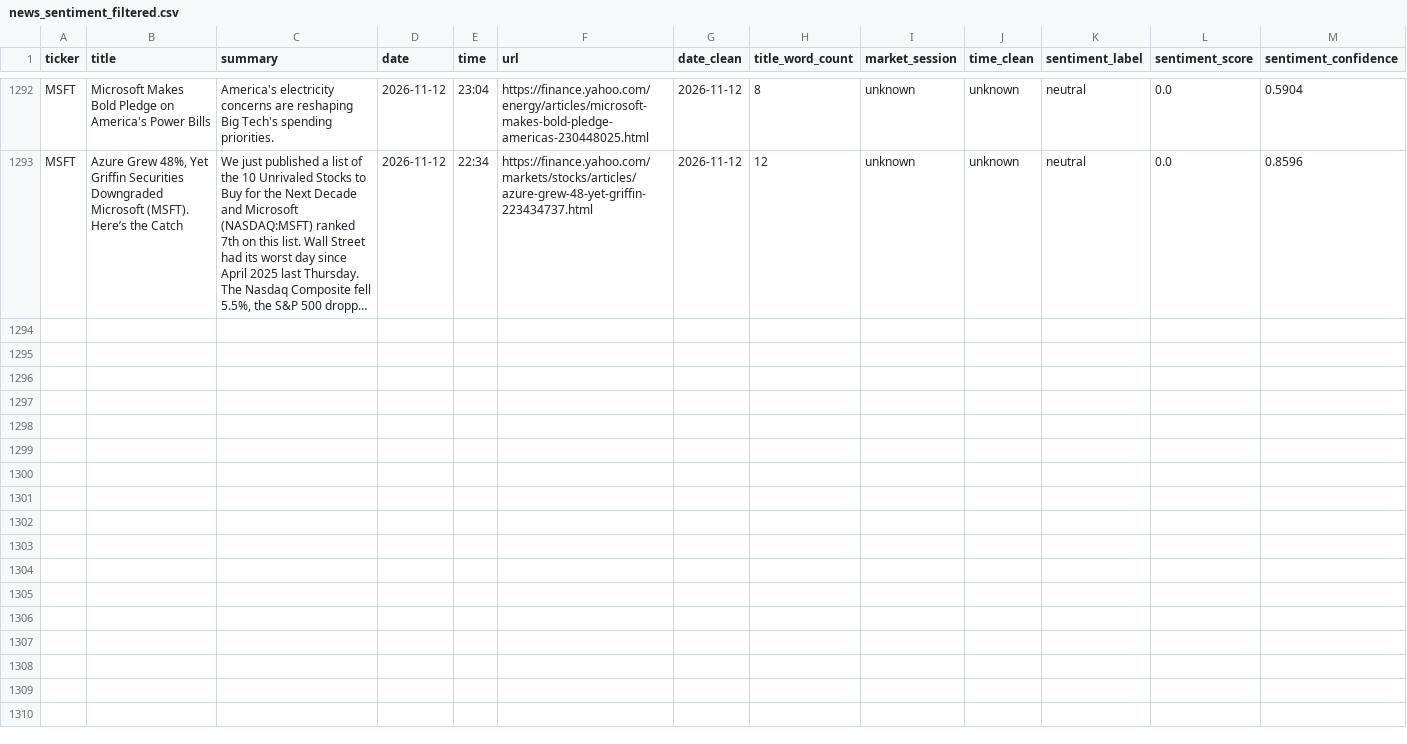
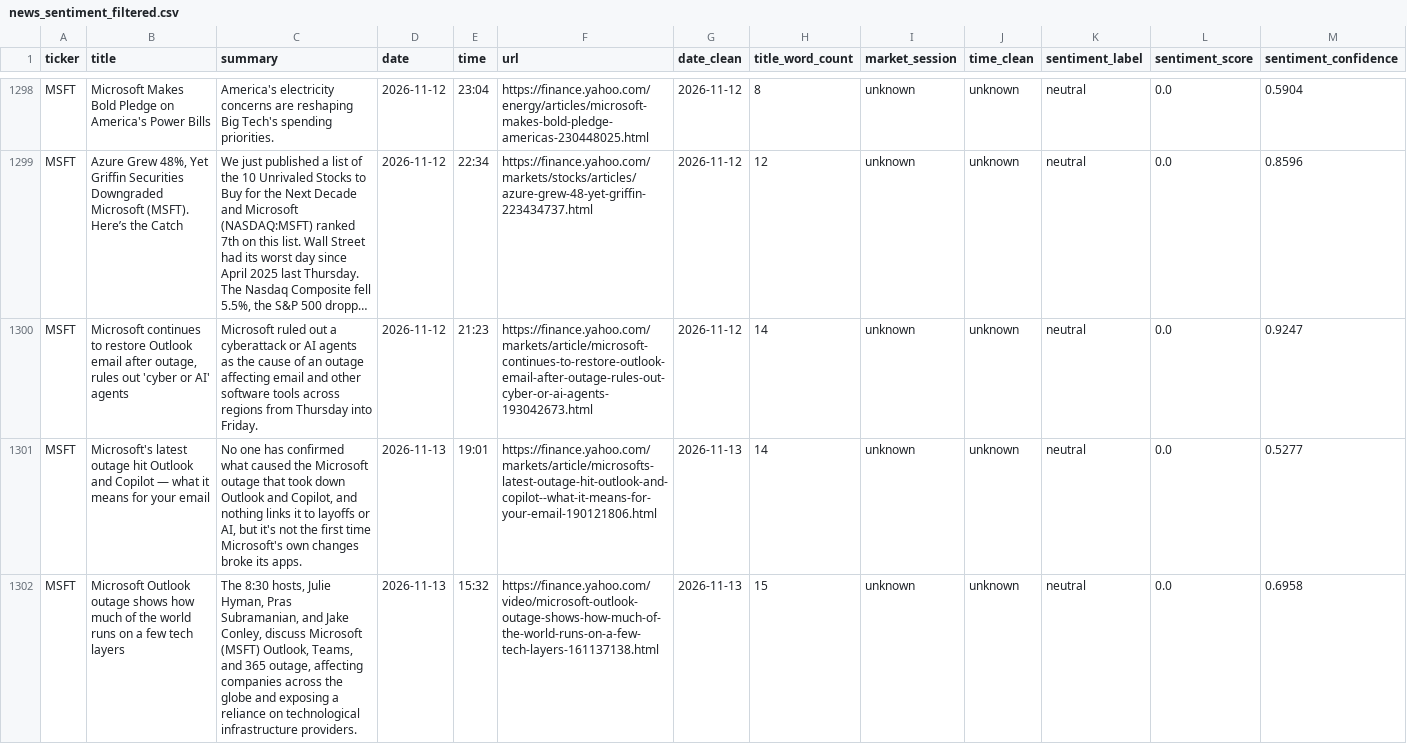
Before and after one commit to shailesh6498/Financial-News-Sentiment-Intelligence-System, a CSV file: data/processed/news_sentiment_filtered.csv, drawn as a sheet; only a part is shown, gaps mark what is left out; long unchanged cells end in …; the diff covers the shown part only; the diff names each change by its address in the sheet, - before the commit and + after, or states it on an @@ line.

```diff
--- a/data/processed/news_sentiment_filtered.csv
+++ b/data/processed/news_sentiment_filtered.csv
+row 1300: MSFT | Microsoft continues to restore Outlook email after outage, rules out 'cyber or AI' agents | Microsoft ruled out a cyberattack or AI agents as the cause of an outage affecting email and other software tools across regions from Thursday into Friday. | 2026-11-12 | 21:23 | https://finance.yahoo.com/markets/article/microsoft-continues-to-restore-outlook-email-after-outage-rules-out-cyber-or-ai-agents-193042673.html | 2026-11-12 | 14 | unknown | unknown | neutral | 0.0 | 0.9247
+row 1301: MSFT | Microsoft's latest outage hit Outlook and Copilot — what it means for your email | No one has confirmed what caused the Microsoft outage that took down Outlook and Copilot, and nothing links it to layoffs or AI, but it's not the first time Microsoft's own changes broke its apps. | 2026-11-13 | 19:01 | https://finance.yahoo.com/markets/article/microsofts-latest-outage-hit-outlook-and-copilot--what-it-means-for-your-email-190121806.html | 2026-11-13 | 14 | unknown | unknown | neutral | 0.0 | 0.5277
+row 1302: MSFT | Microsoft Outlook outage shows how much of the world runs on a few tech layers | The 8:30 hosts, Julie Hyman, Pras Subramanian, and Jake Conley, discuss Microsoft (MSFT) Outlook, Teams, and 365 outage, affecting companies across the globe and exposing a reliance on technological infrastructure providers. | 2026-11-13 | 15:32 | https://finance.yahoo.com/video/microsoft-outlook-outage-shows-how-much-of-the-world-runs-on-a-few-tech-layers-161137138.html | 2026-11-13 | 15 | unknown | unknown | neutral | 0.0 | 0.6958
```
Also changed, not shown: 8 added rows elsewhere in this file, data/features/model_input.csv, 4 other files.
